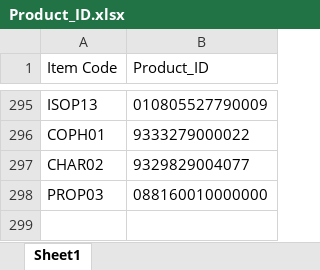
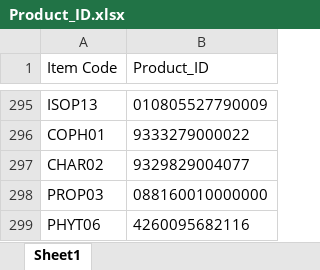
Before and after one commit to AlexCheung109/WardStockLocationCheck, an Excel workbook: Product_ID.xlsx, sheet Sheet1, drawn as a sheet; only a part is shown, gaps mark what is left out; values as stored, in another font and other column widths than the file's, no borders; the diff names each change by its address in the sheet, - before the commit and + after, or states it on an @@ line.

Commit message:
Add new Product ID mapping: UEsDBBQAAAAAAAAAAACkAYS4tQIAALUCAAAaAAAAeGwvX3JlbH...

```diff
--- a/Product_ID.xlsx (sheet Sheet1)
+++ b/Product_ID.xlsx (sheet Sheet1)
+row 299: PHYT06 | 4260095682116
```
